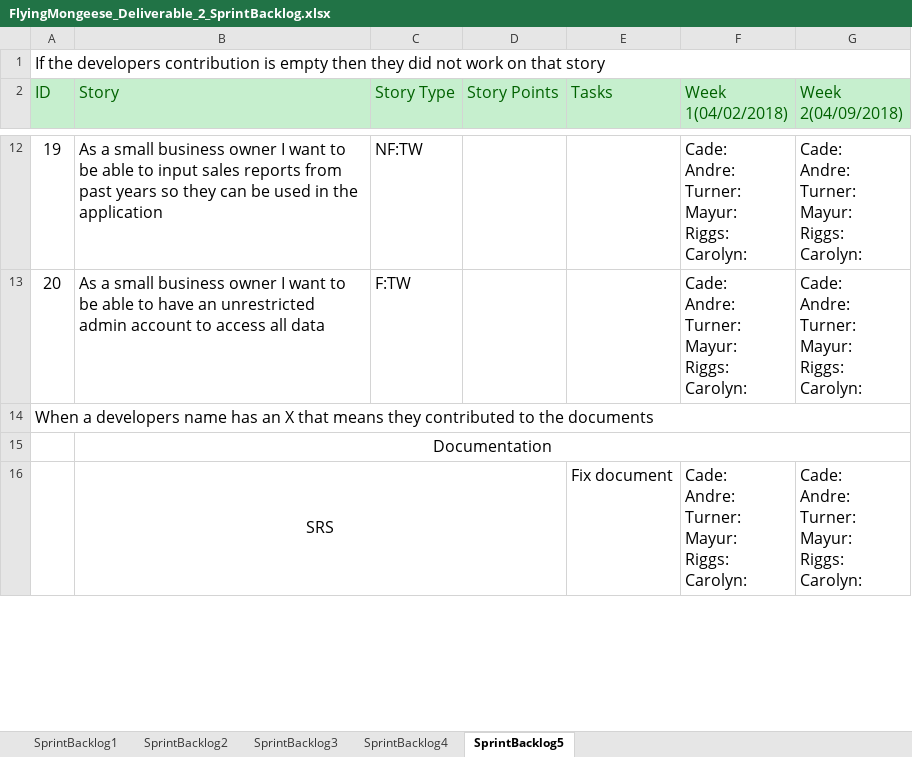
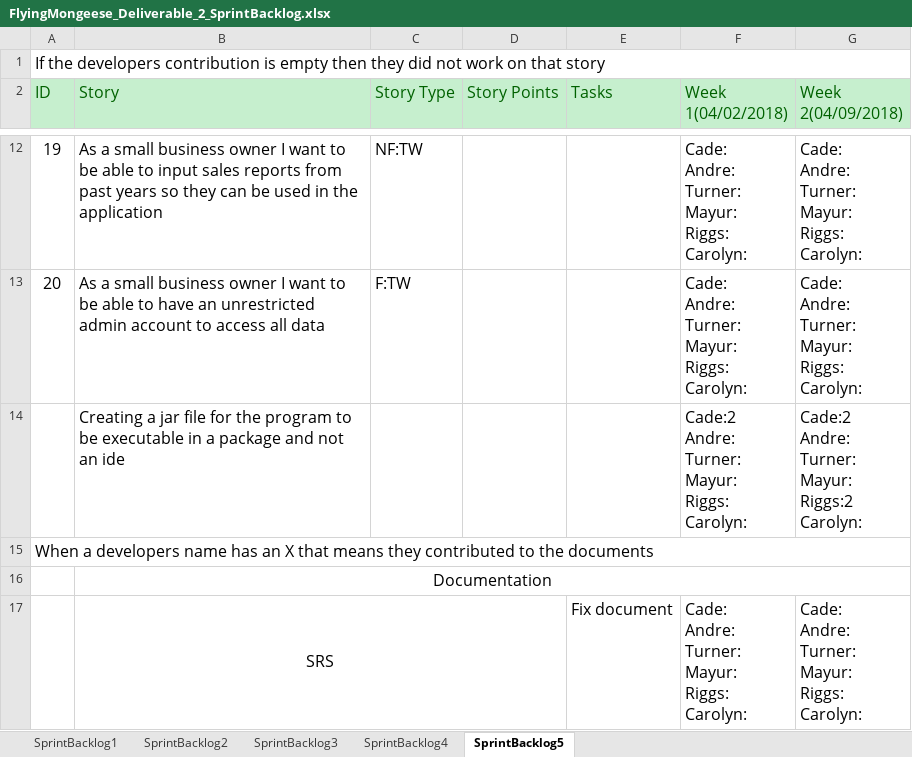
Before and after one commit to Airboy98/Software_Engineering_2_Project, an Excel workbook: documents/Deliverable_3/FlyingMongeese_Deliverable_2_SprintBacklog.xlsx, sheet SprintBacklog5, drawn as a sheet; only a part is shown, gaps mark what is left out; values as stored, in another font and other column widths than the file's, no borders; conditional formats not drawn; ↵ is a line break in a cell; the diff names each change by its address in the sheet, - before the commit and + after, or states it on an @@ line.

Commit message:
sprint backlog

```diff
--- a/documents/Deliverable_3/FlyingMongeese_Deliverable_2_SprintBacklog.xlsx (sheet SprintBacklog5)
+++ b/documents/Deliverable_3/FlyingMongeese_Deliverable_2_SprintBacklog.xlsx (sheet SprintBacklog5)
+row 14:  | Creating a jar file for the program to be executable in a package and not an ide |  |  |  | Cade:2 ↵ Andre: ↵ Turner: ↵ Mayur: ↵ Riggs: ↵ Carolyn: | Cade:2 ↵ Andre: ↵ Turner: ↵ Mayur: ↵ Riggs:2 ↵ Carolyn:
```
Also changed, not shown: sheet SprintBacklog4, 1 other file.
